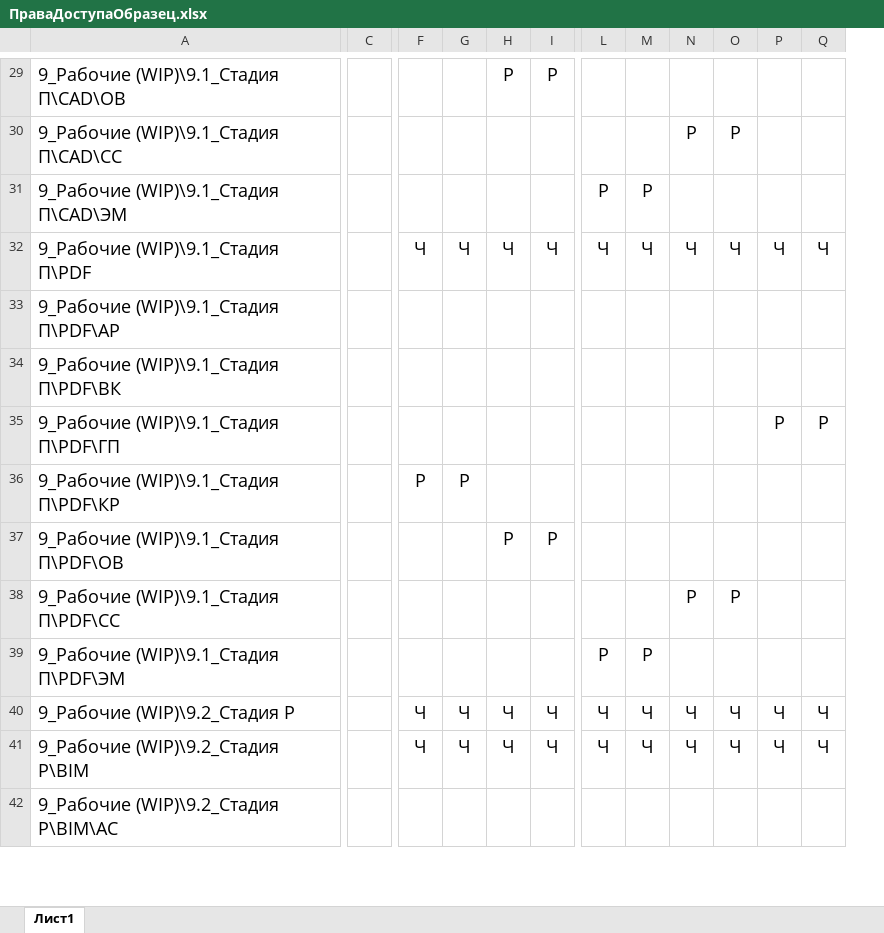
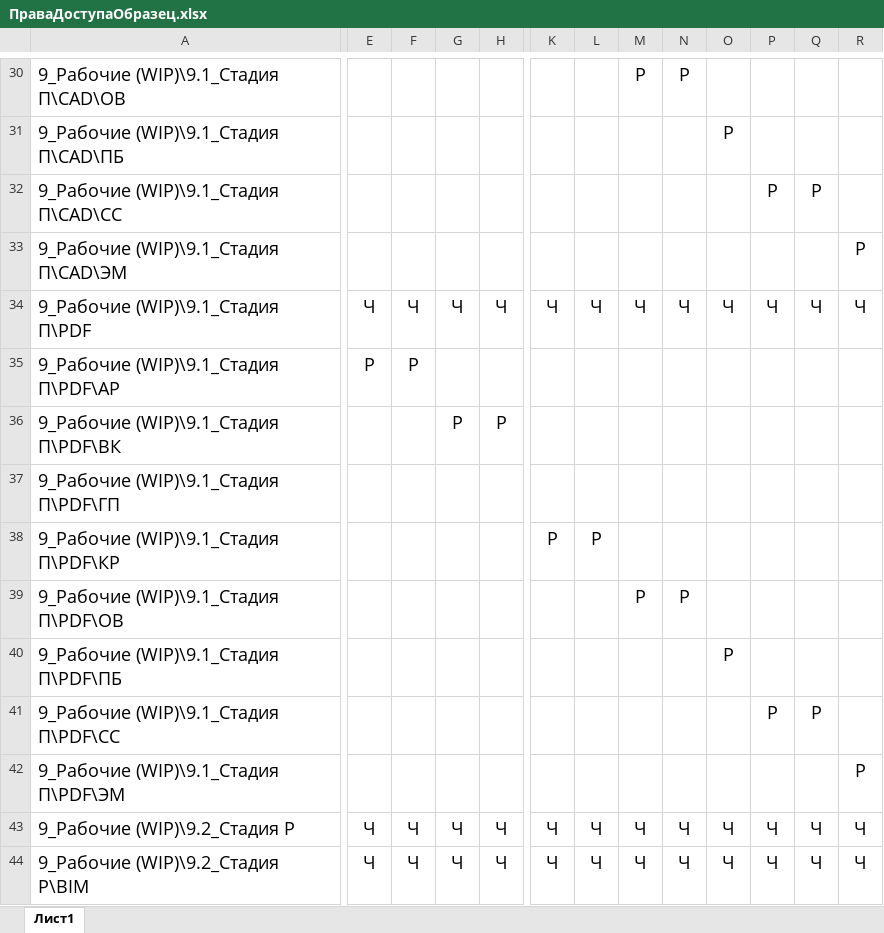
Before and after one commit to vlastroG/FILESERVSecurity, an Excel workbook: DirsAccessFromExcele/ExcelSample/ПраваДоступаОбразец.xlsx, sheet Лист1, drawn as a sheet; only a part is shown, gaps mark what is left out; values as stored, in another font and other column widths than the file's, no borders; conditional formats not drawn; removed rows and columns are numbered as before the commit, all else as after; rows hold the shown columns only; the diff covers the shown part only; the diff names each change by its address in the sheet, - before the commit and + after, or states it on an @@ line.

```diff
--- a/DirsAccessFromExcele/ExcelSample/ПраваДоступаОбразец.xlsx (sheet Лист1)
+++ b/DirsAccessFromExcele/ExcelSample/ПраваДоступаОбразец.xlsx (sheet Лист1)
-column C, empty
+column N, row 30: Р; row 34: Ч; row 39: Р; rows 43-44: Ч | Ч
+column R, rows 33-34: Р | Ч; rows 42-44: Р | Ч | Ч
-G30: Р
+G30: (empty)
-H30: Р
+H30: (empty)
-M30: (empty)
+M30: Р
+row 31: 9_Рабочие (WIP)\9.1_Стадия П\CAD\ПБ |  |  |  |  |  |  |  |  | Р
-M32: Р
+M32: (empty)
-O32: Р
+O32: (empty)
-P32: (empty)
+P32: Р
-Q32: (empty)
+Q32: Р
-K33: Р
+K33: (empty)
-L33: Р
+L33: (empty)
-E35: (empty)
+E35: Р
-F35: (empty)
+F35: Р
+row 36: 9_Рабочие (WIP)\9.1_Стадия П\PDF\ВК |  |  | Р | Р
-A37: 9_Рабочие (WIP)\9.1_Стадия П\PDF\ВК
+A37: 9_Рабочие (WIP)\9.1_Стадия П\PDF\ГП
-row 35: 9_Рабочие (WIP)\9.1_Стадия П\PDF\ГП |  |  |  |  |  |  |  |  |  | Р | Р
-E38: Р
+E38: (empty)
-F38: Р
+F38: (empty)
-K38: (empty)
+K38: Р
-L38: (empty)
+L38: Р
-G39: Р
+G39: (empty)
-H39: Р
+H39: (empty)
-M39: (empty)
+M39: Р
+row 40: 9_Рабочие (WIP)\9.1_Стадия П\PDF\ПБ |  |  |  |  |  |  |  |  | Р
-M41: Р
+M41: (empty)
-O41: Р
+O41: (empty)
-P41: (empty)
+P41: Р
-Q41: (empty)
+Q41: Р
-K42: Р
+K42: (empty)
-L42: Р
+L42: (empty)
-row 42: 9_Рабочие (WIP)\9.2_Стадия Р\BIM\АС
```
Also changed, not shown: 44 added rows, 9 removed rows and 105 edited cells elsewhere in this sheet, 1 other file.
